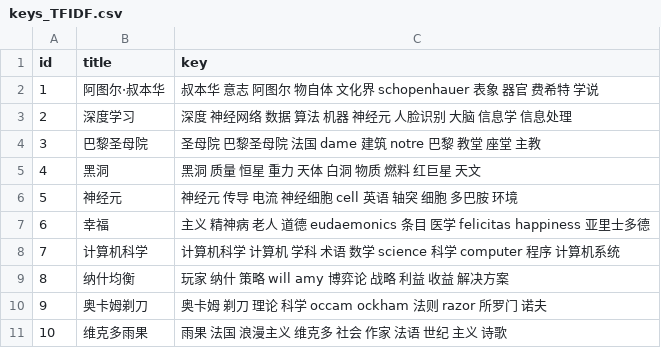
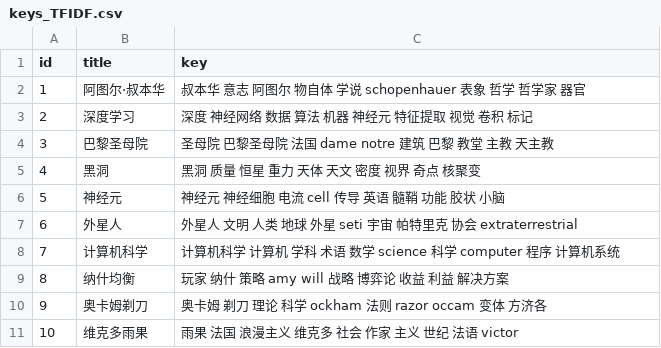
Before and after one commit to Kafcal/keyword_extraction, a CSV file: result/keys_TFIDF.csv, drawn as a sheet.

```diff
--- a/result/keys_TFIDF.csv
+++ b/result/keys_TFIDF.csv
@@ -1,11 +1,11 @@
 id,title,key
-1,阿图尔·叔本华,叔本华 意志 阿图尔 物自体 文化界 schopenhauer 表象 器官 费希特 学说
-2,深度学习,深度 神经网络 数据 算法 机器 神经元 人脸识别 大脑 信息学 信息处理
-3,巴黎圣母院,圣母院 巴黎圣母院 法国 dame 建筑 notre 巴黎 教堂 座堂 主教
-4,黑洞,黑洞 质量 恒星 重力 天体 白洞 物质 燃料 红巨星 天文
-5,神经元,神经元 传导 电流 神经细胞 cell 英语 轴突 细胞 多巴胺 环境
-6,幸福,主义 精神病 老人 道德 eudaemonics 条目 医学 felicitas happiness 亚里士多德
+1,阿图尔·叔本华,叔本华 意志 阿图尔 物自体 学说 schopenhauer 表象 哲学 哲学家 器官
+2,深度学习,深度 神经网络 数据 算法 机器 神经元 特征提取 视觉 卷积 标记
+3,巴黎圣母院,圣母院 巴黎圣母院 法国 dame notre 建筑 巴黎 教堂 主教 天主教
+4,黑洞,黑洞 质量 恒星 重力 天体 天文 密度 视界 奇点 核聚变
+5,神经元,神经元 神经细胞 电流 cell 传导 英语 髓鞘 功能 胶状 小脑
+6,外星人,外星人 文明 人类 地球 外星 seti 宇宙 帕特里克 协会 extraterrestrial
 7,计算机科学,计算机科学 计算机 学科 术语 数学 science 科学 computer 程序 计算机系统
-8,纳什均衡,玩家 纳什 策略 will amy 博弈论 战略 利益 收益 解决方案
-9,奥卡姆剃刀,奥卡姆 剃刀 理论 科学 occam ockham 法则 razor 所罗门 诺夫
-10,维克多雨果,雨果 法国 浪漫主义 维克多 社会 作家 法语 世纪 主义 诗歌
+8,纳什均衡,玩家 纳什 策略 amy will 战略 博弈论 收益 利益 解决方案
+9,奥卡姆剃刀,奥卡姆 剃刀 理论 科学 ockham 法则 razor occam 变体 方济各
+10,维克多雨果,雨果 法国 浪漫主义 维克多 社会 作家 主义 世纪 法语 victor
```
Also changed, not shown: data/text_data.csv, result/analyse_tfidf.csv, 9 other files.
